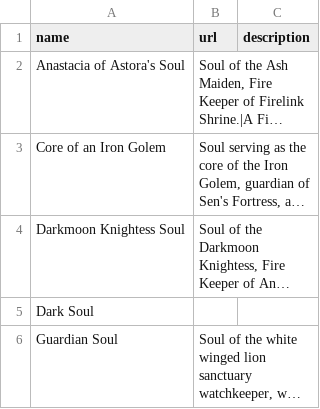
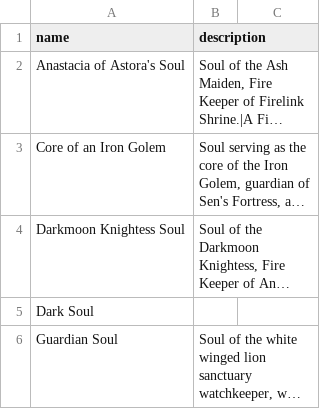
Before and after one commit to Bernardo-MG/darksouls-explorer-dataset, a CSV file: darksouls_1/data/souls.csv, drawn as a sheet; only a part is shown; long unchanged cells end in …; the diff names each change by its address in the sheet, - before the commit and + after, or states it on an @@ line.

Commit message:
Fixed headers

```diff
--- a/darksouls_1/data/souls.csv
+++ b/darksouls_1/data/souls.csv
-B1: url
+B1: description
-C1: description
+C1: (empty)
```
